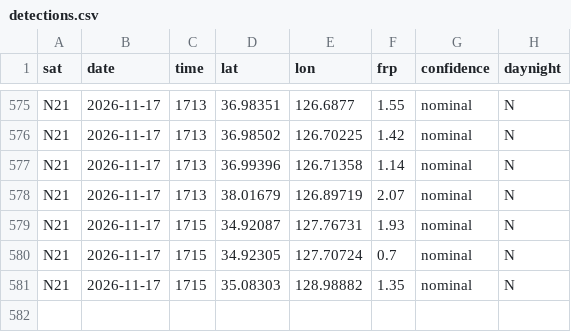
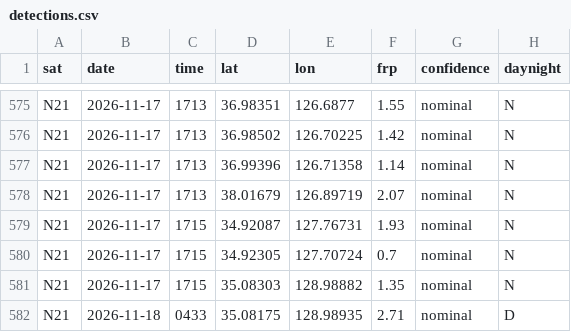
Before and after one commit to 0Ju12/data-projects, a CSV file: wildfire-watch/data/detections.csv, drawn as a sheet; only a part is shown, gaps mark what is left out; the diff names each change by its address in the sheet, - before the commit and + after, or states it on an @@ line.

```diff
--- a/wildfire-watch/data/detections.csv
+++ b/wildfire-watch/data/detections.csv
+row 582: N21 | 2026-11-18 | 0433 | 35.08175 | 128.98935 | 2.71 | nominal | D
```
Also changed, not shown: warehouse/data/disasters.csv, warehouse/data/jobs_fetch_log.csv, 10 other files.
